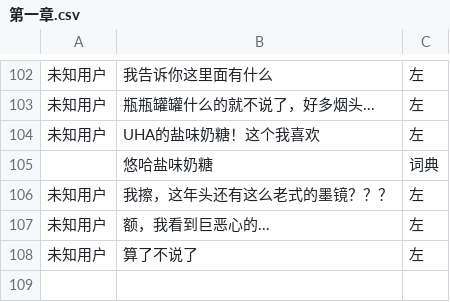
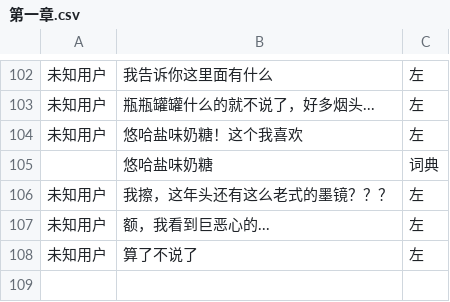
Before and after one commit to autumn-moon-py/miko, a CSV file: assets/story/第一章.csv, drawn as a sheet; only a part is shown, gaps mark what is left out.

```diff
--- a/assets/story/第一章.csv
+++ b/assets/story/第一章.csv
@@ -103,3 +103,3 @@
 未知用户,瓶瓶罐罐什么的就不说了，好多烟头...,左
-未知用户,UHA的盐味奶糖！这个我喜欢,左
+未知用户,悠哈盐味奶糖！这个我喜欢,左
 ,悠哈盐味奶糖,词典
```
Also changed, not shown: assets/story/番外一.csv, assets/story/第三章.csv, 23 other files.
